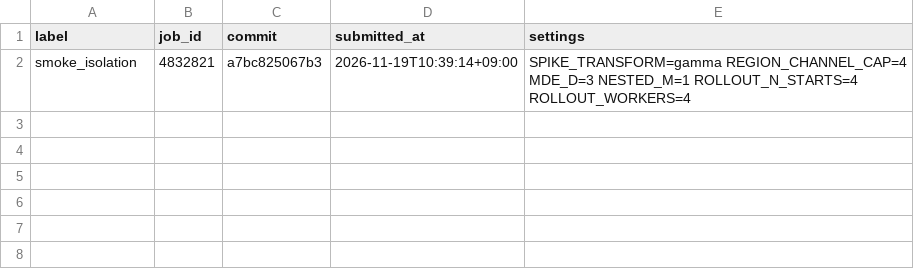
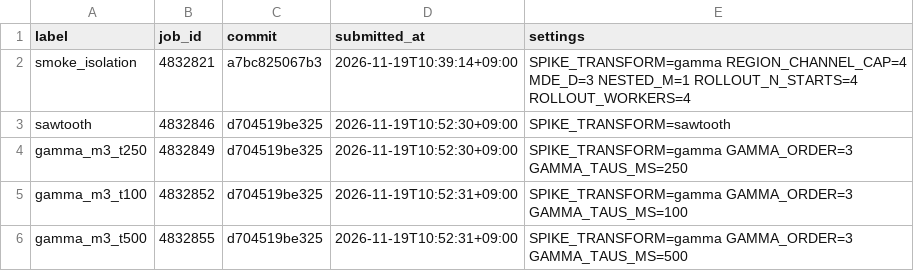
Before and after one commit to jtominagak/mde-gmn_lfrank_cluster, a TSV file: docs/experiments/spike-conversion-general/jobs.tsv, drawn as a sheet.

```diff
--- a/docs/experiments/spike-conversion-general/jobs.tsv
+++ b/docs/experiments/spike-conversion-general/jobs.tsv
@@ -2 +2,5 @@ label	job_id	commit	submitted_at	settings
 smoke_isolation	4832821	a7bc825067b3	2026-11-19T10:39:14+09:00	SPIKE_TRANSFORM=gamma REGION_CHANNEL_CAP=4 MDE_D=3 NESTED_M=1 ROLLOUT_N_STARTS=4 ROLLOUT_WORKERS=4
+sawtooth	4832846	d704519be325	2026-11-19T10:52:30+09:00	SPIKE_TRANSFORM=sawtooth
+gamma_m3_t250	4832849	d704519be325	2026-11-19T10:52:30+09:00	SPIKE_TRANSFORM=gamma GAMMA_ORDER=3 GAMMA_TAUS_MS=250
+gamma_m3_t100	4832852	d704519be325	2026-11-19T10:52:31+09:00	SPIKE_TRANSFORM=gamma GAMMA_ORDER=3 GAMMA_TAUS_MS=100
+gamma_m3_t500	4832855	d704519be325	2026-11-19T10:52:31+09:00	SPIKE_TRANSFORM=gamma GAMMA_ORDER=3 GAMMA_TAUS_MS=500
```
Also changed, not shown: docs/experiments/spike-conversion-general/grid_stage2.tsv, 7 other files.
